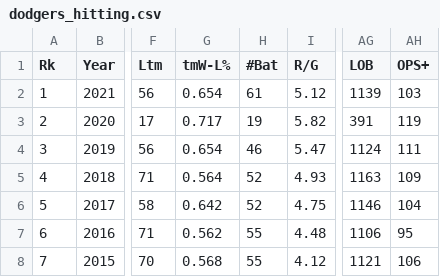
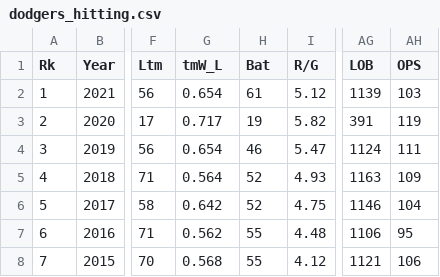
Before and after one commit to haroldlanham/history_of_dodgers_franchise, a CSV file: dodgers_hitting.csv, drawn as a sheet; only a part is shown, gaps mark what is left out; the diff names each change by its address in the sheet, - before the commit and + after, or states it on an @@ line.

```diff
--- a/dodgers_hitting.csv
+++ b/dodgers_hitting.csv
-G1: tmW-L%
+G1: tmW_L
-H1: #Bat
+H1: Bat
-AH1: OPS+
+AH1: OPS
```
Also changed, not shown: dodgers_full_franchise_record.csv, dodgers_pitching.csv.
